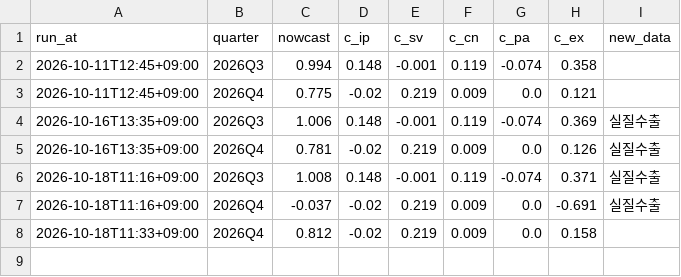
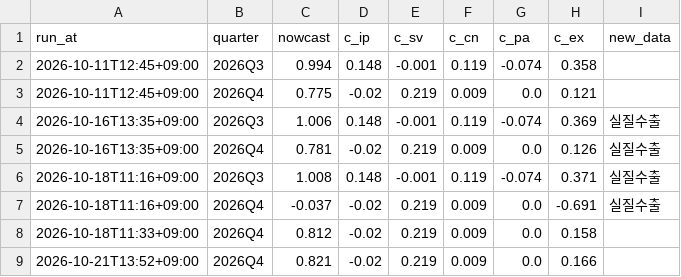
Before and after one commit to lloydknam/korea-gdpnow, a CSV file: data/history.csv, drawn as a sheet; the diff names each change by its address in the sheet, - before the commit and + after, or states it on an @@ line.

```diff
--- a/data/history.csv
+++ b/data/history.csv
+row 9: 2026-10-21T13:52+09:00 | 2026Q4 | 0.821 | -0.02 | 0.219 | 0.009 | 0.0 | 0.166
```
Also changed, not shown: data/annual_history.csv, data/backtest.csv, 2 other files.
